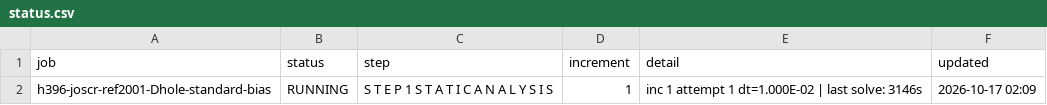
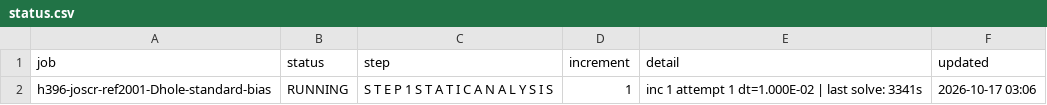
Before and after one commit to ChenYu-K/work_monitor, a CSV file: abaqus/rai/status.csv, drawn as a sheet.

```diff
--- a/abaqus/rai/status.csv
+++ b/abaqus/rai/status.csv
@@ -1,2 +1,2 @@
 "job","status","step","increment","detail","updated"
-"h396-joscr-ref2001-Dhole-standard-bias","RUNNING","S T E P 1 S T A T I C A N A L Y S I S","1","inc 1 attempt 1 dt=1.000E-02 | last solve: 3146s","2026-10-17 02:09"
+"h396-joscr-ref2001-Dhole-standard-bias","RUNNING","S T E P 1 S T A T I C A N A L Y S I S","1","inc 1 attempt 1 dt=1.000E-02 | last solve: 3341s","2026-10-17 03:06"
```
Also changed, not shown: 3 other files.
